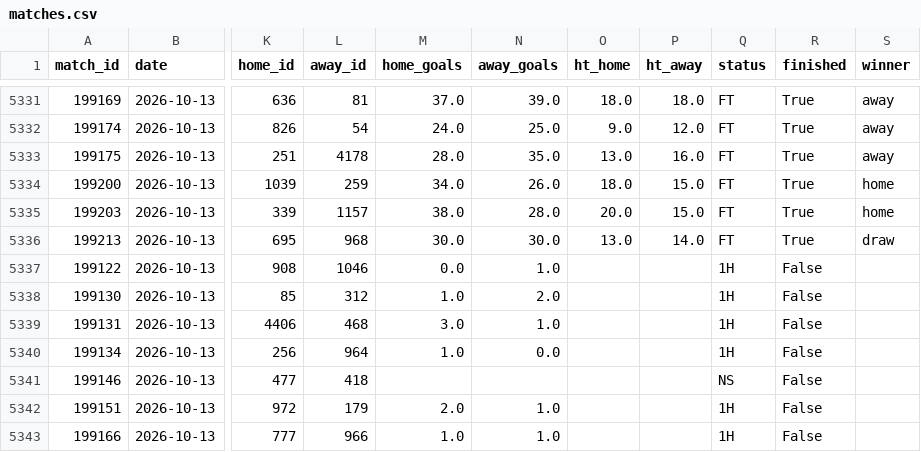
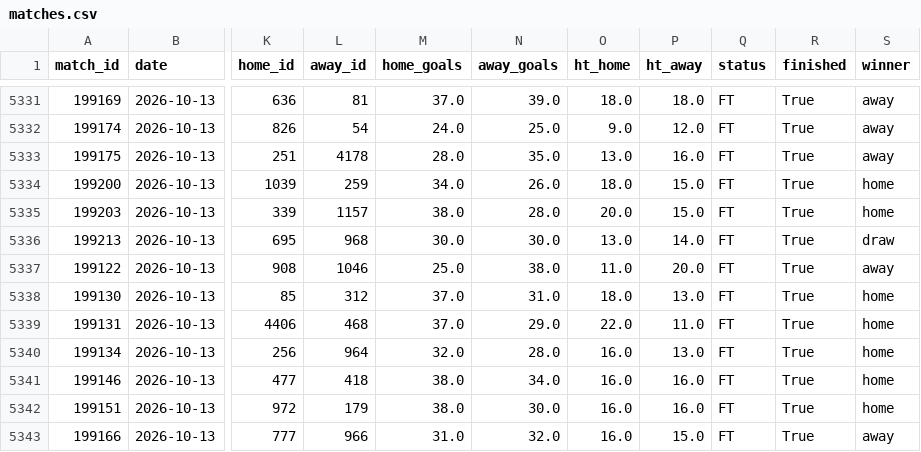
Before and after one commit to jaysantmyer-spec/vegcatbat, a CSV file: data/matches.csv, drawn as a sheet; only a part is shown, gaps mark what is left out; the diff covers the shown part only; the diff names each change by its address in the sheet, - before the commit and + after, or states it on an @@ line.

```diff
--- a/data/matches.csv
+++ b/data/matches.csv
-M5337 (home_goals): 0.0
+M5337 (home_goals): 25.0
-N5337 (away_goals): 1.0
+N5337 (away_goals): 38.0
-O5337 (ht_home): (empty)
+O5337 (ht_home): 11.0
-P5337 (ht_away): (empty)
+P5337 (ht_away): 20.0
-Q5337:Q5340 (status): 1H
+Q5337:Q5340 (status): FT
-R5337:R5343 (finished): False
+R5337:R5343 (finished): True
-S5337 (winner): (empty)
+S5337 (winner): away
-M5338 (home_goals): 1.0
+M5338 (home_goals): 37.0
-N5338 (away_goals): 2.0
+N5338 (away_goals): 31.0
-O5338 (ht_home): (empty)
+O5338 (ht_home): 18.0
-P5338 (ht_away): (empty)
+P5338 (ht_away): 13.0
-S5338:S5342 (winner): (empty)
+S5338:S5342 (winner): home
-M5339 (home_goals): 3.0
+M5339 (home_goals): 37.0
-N5339 (away_goals): 1.0
+N5339 (away_goals): 29.0
-O5339 (ht_home): (empty)
+O5339 (ht_home): 22.0
-P5339 (ht_away): (empty)
+P5339 (ht_away): 11.0
-M5340 (home_goals): 1.0
+M5340 (home_goals): 32.0
-N5340 (away_goals): 0.0
+N5340 (away_goals): 28.0
-O5340:O5343 (ht_home): (empty)
+O5340:O5343 (ht_home): 16.0
-P5340 (ht_away): (empty)
+P5340 (ht_away): 13.0
-M5341 (home_goals): (empty)
+M5341 (home_goals): 38.0
-N5341 (away_goals): (empty)
+N5341 (away_goals): 34.0
-P5341:P5342 (ht_away): (empty)
+P5341:P5342 (ht_away): 16.0
-Q5341 (status): NS
+Q5341 (status): FT
-M5342 (home_goals): 2.0
+M5342 (home_goals): 38.0
-N5342 (away_goals): 1.0
+N5342 (away_goals): 30.0
-Q5342:Q5343 (status): 1H
+Q5342:Q5343 (status): FT
-M5343 (home_goals): 1.0
+M5343 (home_goals): 31.0
-N5343 (away_goals): 1.0
+N5343 (away_goals): 32.0
-P5343 (ht_away): (empty)
+P5343 (ht_away): 15.0
-S5343 (winner): (empty)
+S5343 (winner): away
```
Also changed, not shown: 8 added rows and 7 edited cells elsewhere in this file, data/ledger.csv, data/odds.csv, 7 other files.
